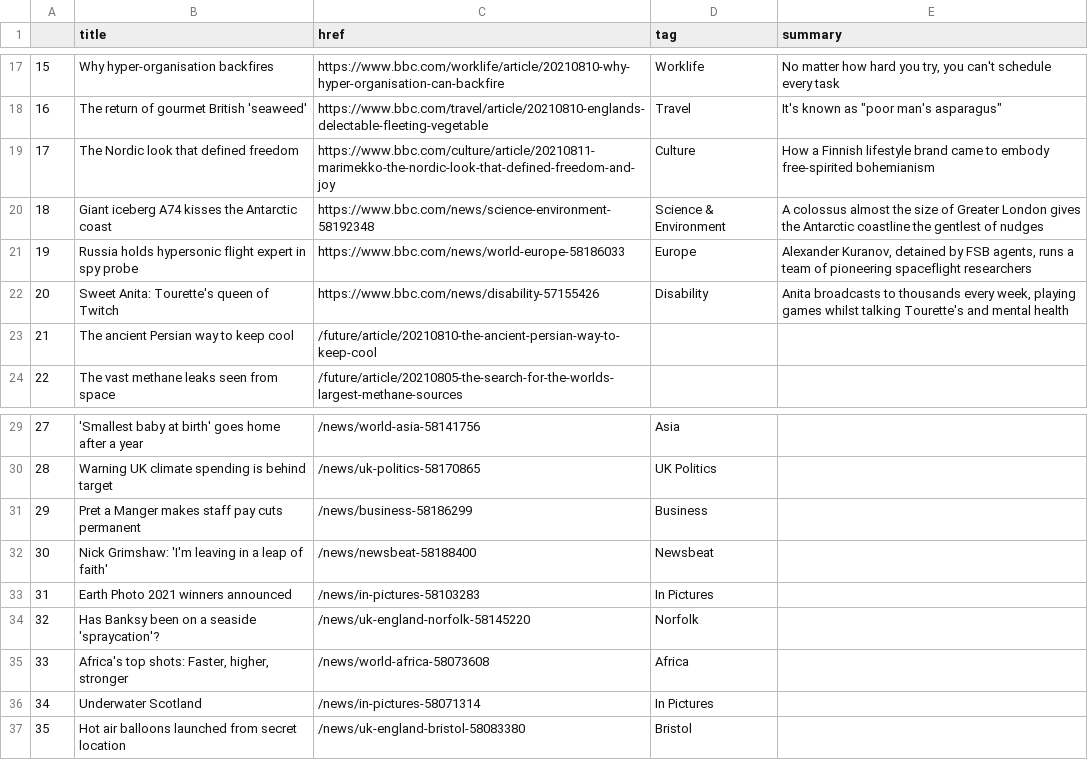
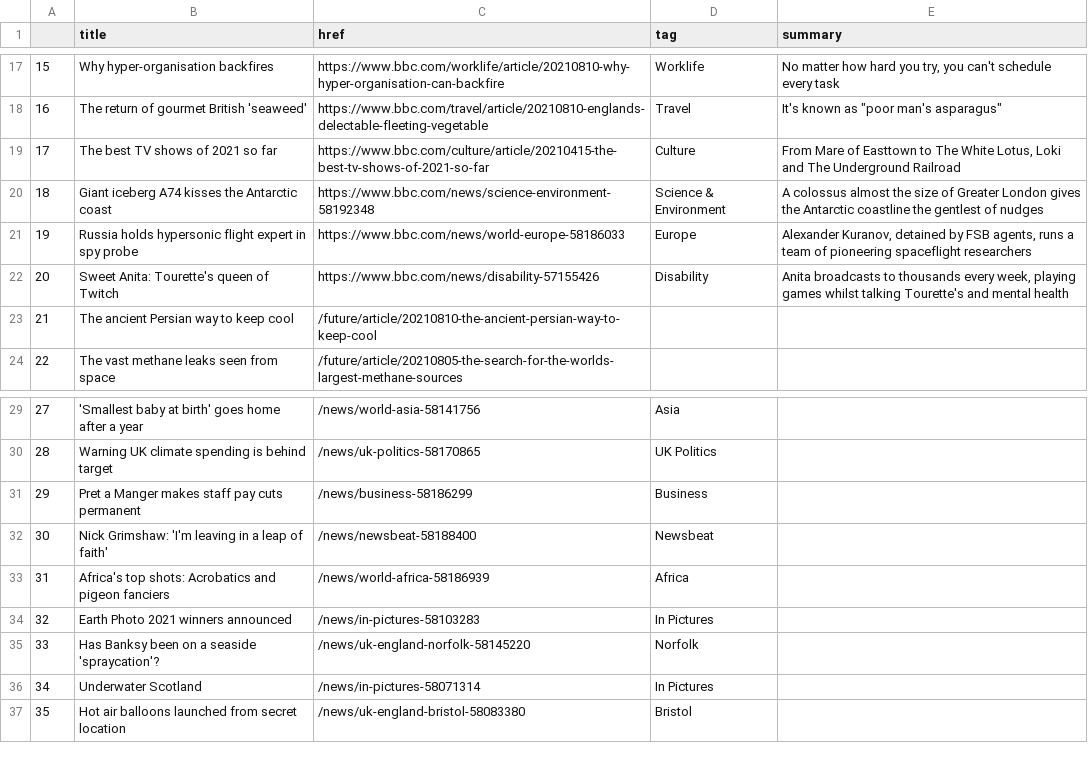
Before and after one commit to anth3lia/automatic-scraper, a CSV file: bbc-headlines.csv, drawn as a sheet; only a part is shown, gaps mark what is left out.

```diff
--- a/bbc-headlines.csv
+++ b/bbc-headlines.csv
@@ -18,3 +18,3 @@
 16,The return of gourmet British 'seaweed',https://www.bbc.com/travel/article/20210810-englands-delectable-fleeting-vegetable,Travel,"It's known as ""poor man's asparagus"""
-17,The Nordic look that defined freedom,https://www.bbc.com/culture/article/20210811-marimekko-the-nordic-look-that-defined-freedom-and-joy,Culture,How a Finnish lifestyle brand came to embody free-spirited bohemianism
+17,The best TV shows of 2021 so far,https://www.bbc.com/culture/article/20210415-the-best-tv-shows-of-2021-so-far,Culture,"From Mare of Easttown to The White Lotus, Loki and The Underground Railroad"
 18,Giant iceberg A74 kisses the Antarctic coast,https://www.bbc.com/news/science-environment-58192348,Science & Environment,A colossus almost the size of Greater London gives the Antarctic coastline the gentlest of nudges
@@ -32,5 +32,5 @@
 30,Nick Grimshaw: 'I'm leaving in a leap of faith',/news/newsbeat-58188400,Newsbeat,
-31,Earth Photo 2021 winners announced,/news/in-pictures-58103283,In Pictures,
-32,Has Banksy been on a seaside 'spraycation'?,/news/uk-england-norfolk-58145220,Norfolk,
-33,"Africa's top shots: Faster, higher, stronger",/news/world-africa-58073608,Africa,
+31,Africa's top shots: Acrobatics and pigeon fanciers,/news/world-africa-58186939,Africa,
+32,Earth Photo 2021 winners announced,/news/in-pictures-58103283,In Pictures,
+33,Has Banksy been on a seaside 'spraycation'?,/news/uk-england-norfolk-58145220,Norfolk,
 34,Underwater Scotland,/news/in-pictures-58071314,In Pictures,
```
